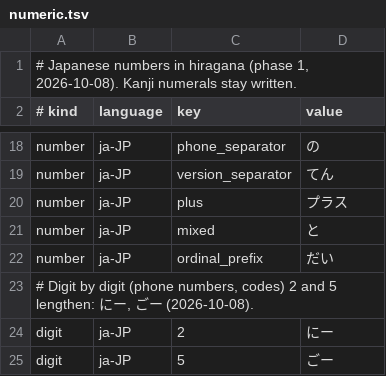
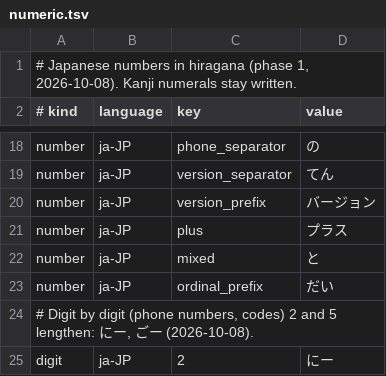
Before and after one commit to hunydev/tts-text-frontend, a TSV file: resources/languages/ja-JP/rules/numeric.tsv, drawn as a sheet; only a part is shown, gaps mark what is left out; the shorter side is filled out with more unchanged rows; the diff names each change by its address in the sheet, - before the commit and + after, or states it on an @@ line.

```diff
--- a/resources/languages/ja-JP/rules/numeric.tsv
+++ b/resources/languages/ja-JP/rules/numeric.tsv
+row 20: number | ja-JP | version_prefix | バージョン
```
Also changed, not shown: resources/languages/ja-JP/rules/context.tsv, resources/languages/ja-JP/rules/speech.tsv, 19 other files.
